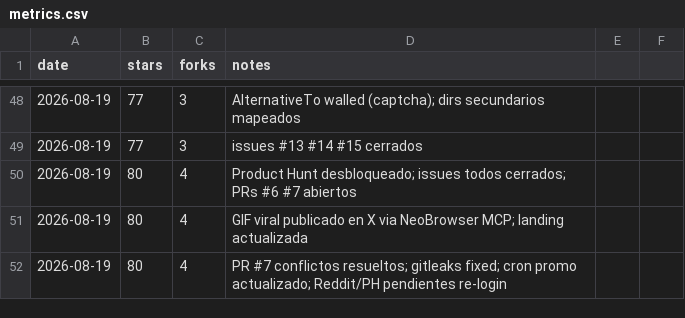
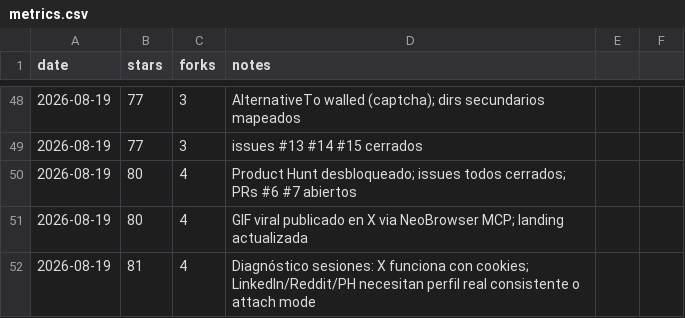
Before and after one commit to pitiflautico/neobrowser, a CSV file: promo/metrics.csv, drawn as a sheet; only a part is shown, gaps mark what is left out.

Commit message:
promo: update metrics with session diagnosis

```diff
--- a/promo/metrics.csv
+++ b/promo/metrics.csv
@@ -51,2 +51,2 @@ date,stars,forks,notes
 2026-08-19,80,4,GIF viral publicado en X via NeoBrowser MCP; landing actualizada
-2026-08-19,80,4,PR #7 conflictos resueltos; gitleaks fixed; cron promo actualizado; Reddit/PH pendientes re-login
+2026-08-19,81,4,Diagnóstico sesiones: X funciona con cookies; LinkedIn/Reddit/PH necesitan perfil real consistente o attach mode
```
